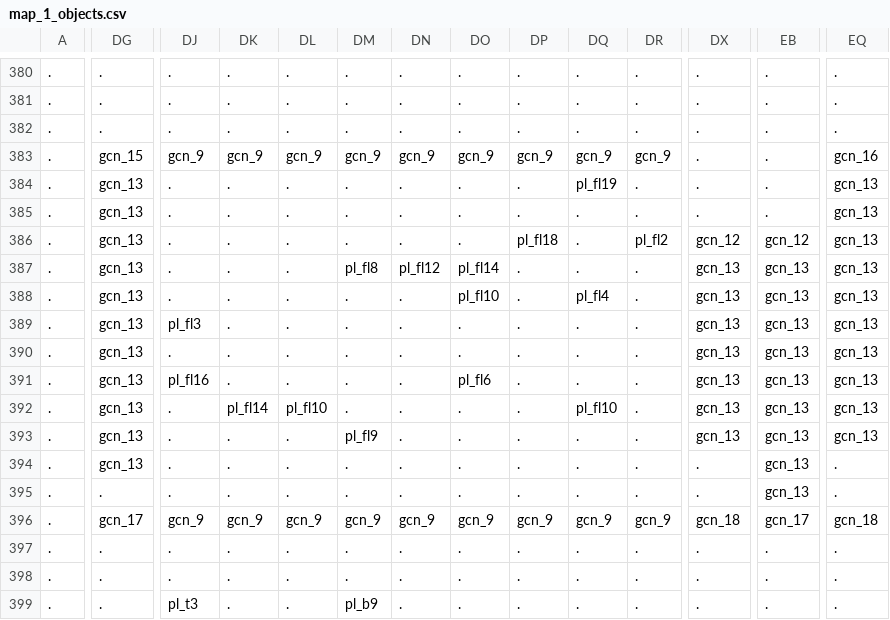
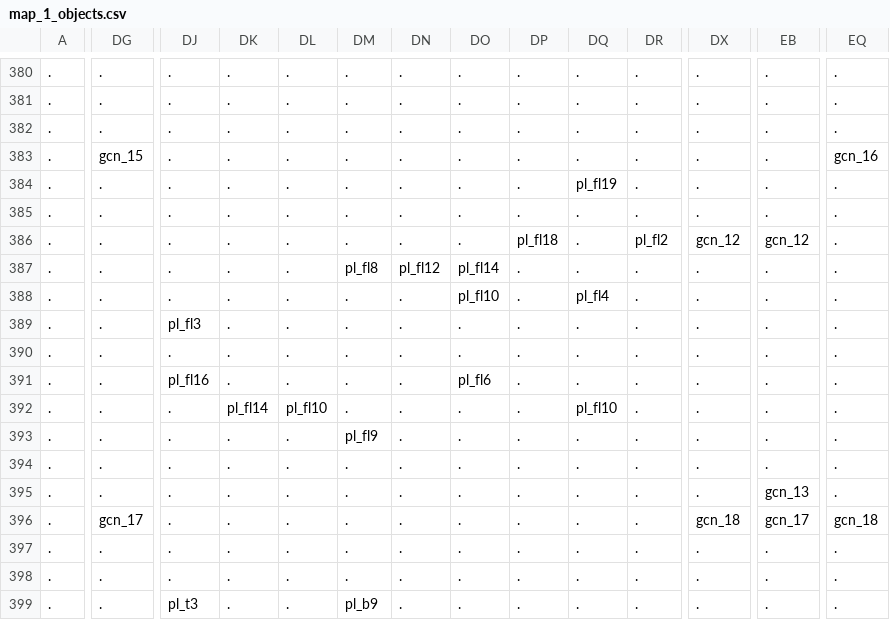
Before and after one commit to Alanorappa/rpg-ecs-online, a CSV file: maps/map_1_objects.csv, drawn as a sheet; only a part is shown, gaps mark what is left out; the diff covers the shown part only; the diff names each change by its address in the sheet, - before the commit and + after, or states it on an @@ line.

```diff
--- a/maps/map_1_objects.csv
+++ b/maps/map_1_objects.csv
-DJ383: gcn_9
+DJ383: .
-DK383: gcn_9
+DK383: .
-DL383: gcn_9
+DL383: .
-DM383: gcn_9
+DM383: .
-DN383: gcn_9
+DN383: .
-DO383: gcn_9
+DO383: .
-DP383: gcn_9
+DP383: .
-DQ383: gcn_9
+DQ383: .
-DR383: gcn_9
+DR383: .
-DG384:DG394: gcn_13
+DG384:DG394: .
-EQ384:EQ393: gcn_13
+EQ384:EQ393: .
-DX387:DX393: gcn_13
+DX387:DX393: .
-EB387:EB394: gcn_13
+EB387:EB394: .
-DJ396: gcn_9
+DJ396: .
-DK396: gcn_9
+DK396: .
-DL396: gcn_9
+DL396: .
-DM396: gcn_9
+DM396: .
-DN396: gcn_9
+DN396: .
-DO396: gcn_9
+DO396: .
-DP396: gcn_9
+DP396: .
-DQ396: gcn_9
+DQ396: .
-DR396: gcn_9
+DR396: .
```
Also changed, not shown: 143 edited cells elsewhere in this file, 3 other files.
